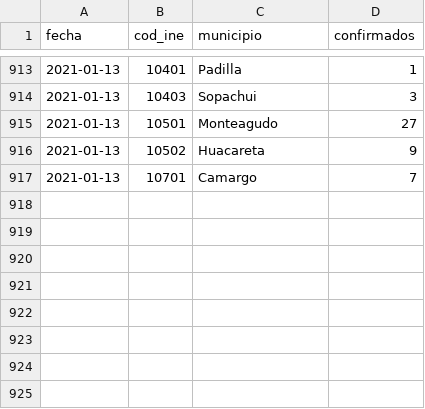
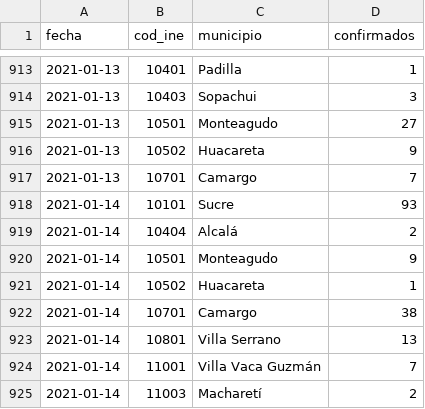
Before and after one commit to mauforonda/covid19bolivia-municipal, a CSV file: chuquisaca.csv, drawn as a sheet; only a part is shown, gaps mark what is left out; the diff names each change by its address in the sheet, - before the commit and + after, or states it on an @@ line.

```diff
--- a/chuquisaca.csv
+++ b/chuquisaca.csv
+row 918: 2021-01-14 | 10101 | Sucre | 93
+row 919: 2021-01-14 | 10404 | Alcalá | 2
+row 920: 2021-01-14 | 10501 | Monteagudo | 9
+row 921: 2021-01-14 | 10502 | Huacareta | 1
+row 922: 2021-01-14 | 10701 | Camargo | 38
+row 923: 2021-01-14 | 10801 | Villa Serrano | 13
+row 924: 2021-01-14 | 11001 | Villa Vaca Guzmán | 7
+row 925: 2021-01-14 | 11003 | Macharetí | 2
```
Also changed, not shown: beni.csv, oruro.csv, 3 other files.
